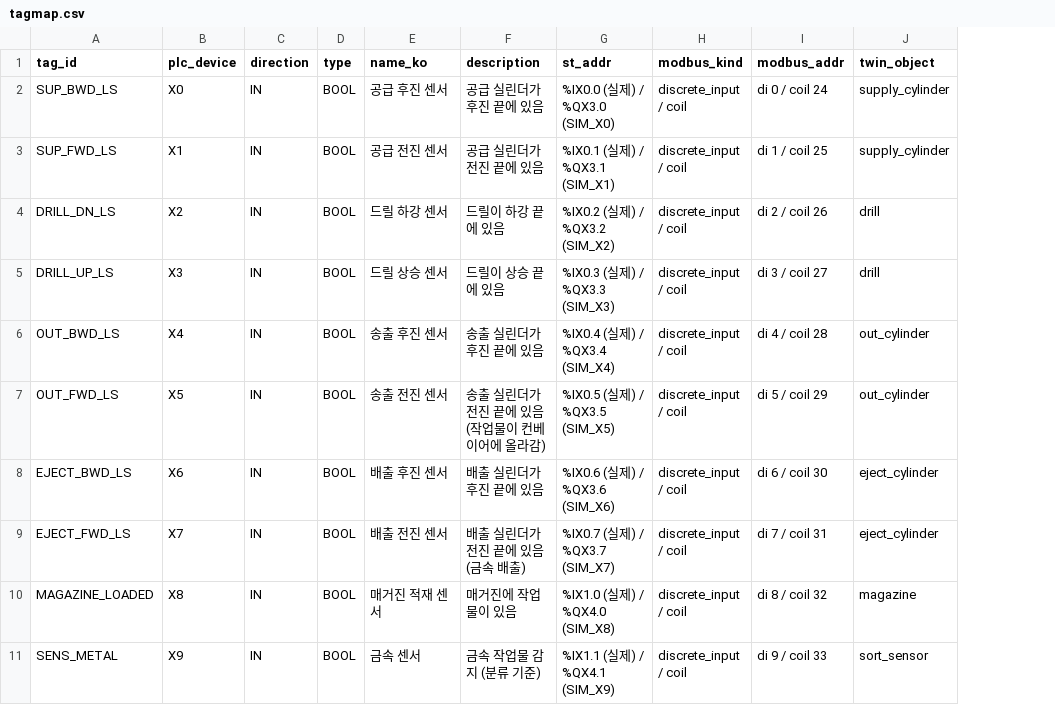
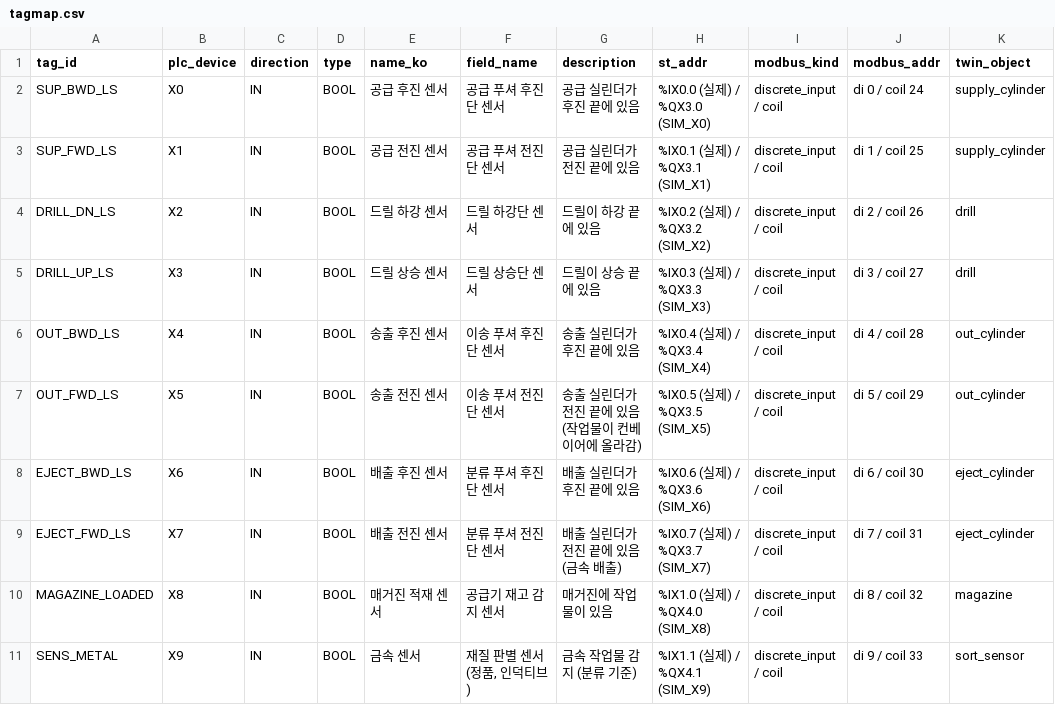
Before and after one commit to t01048101606-sys/smart-factory-twin, a CSV file: docs/tagmap.csv, drawn as a sheet; only a part is shown; the diff names each change by its address in the sheet, - before the commit and + after, or states it on an @@ line.

```diff
--- a/docs/tagmap.csv
+++ b/docs/tagmap.csv
+column F (field_name), rows 2-11: 공급 푸셔 후진단 센서 | 공급 푸셔 전진단 센서 | 드릴 하강단 센서 | 드릴 상승단 센서 | 이송 푸셔 후진단 센서 | 이송 푸셔 전진단 센서 | 분류 푸셔 후진단 센서 | 분류 푸셔 전진단 센서 | 공급기 재고 감지 센서 | 재질 판별 센서 (정품, 인덕티브)
```
Also changed, not shown: 40 other files.
